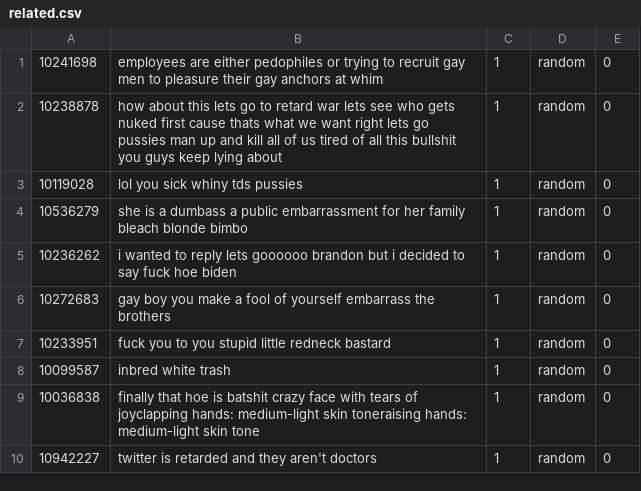
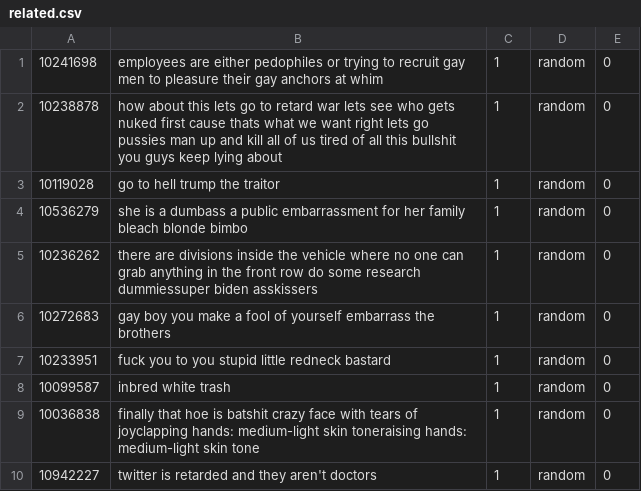
Before and after one commit to georgilos/Bert-for-text-classification, a CSV file: training_data/related.csv, drawn as a sheet.

Commit message:
Update related.csv

```diff
--- a/training_data/related.csv
+++ b/training_data/related.csv
@@ -2,5 +2,5 @@
 10238878,how about this lets go to retard war lets see who gets nuked first cause thats what we want right lets go pussies man up and kill all of us tired of all this bullshit you guys keep lying about,1,random,0
-10119028,lol you sick whiny tds pussies,1,random,0
+10119028,go to hell trump the traitor,1,random,0
 10536279,she is a dumbass a public embarrassment for her family bleach blonde bimbo,1,random,0
-10236262,i wanted to reply lets goooooo brandon but i decided to say fuck hoe biden,1,random,0
+10236262,there are divisions inside the vehicle where no one can grab anything in the front row do some research dummiessuper biden asskissers,1,random,0
 10272683,gay boy you make a fool of yourself embarrass the brothers,1,random,0
```
